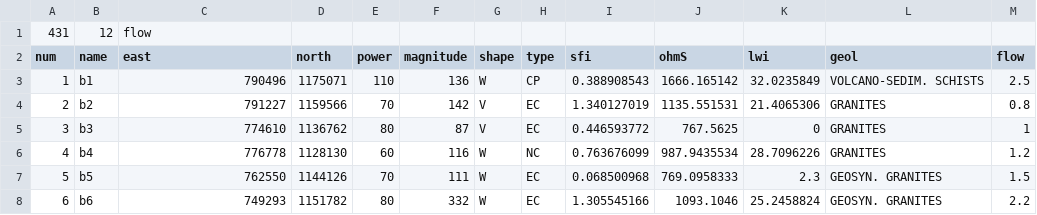
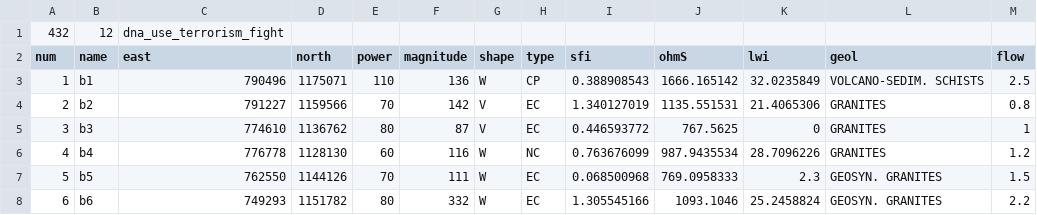
Before and after one commit to earthai-tech/gofast, a CSV file: gofast/datasets/data/bagoue.csv, drawn as a sheet; only a part is shown; removed rows and columns are numbered as before the commit, all else as after; the diff names each change by its address in the sheet, - before the commit and + after, or states it on an @@ line.

Commit message:
add forensic datasets

```diff
--- a/gofast/datasets/data/bagoue.csv
+++ b/gofast/datasets/data/bagoue.csv
-row 1: 431 | 12 | flow
+row 1: 432 | 12 | dna_use_terrorism_fight
```
Also changed, not shown: 31 other files.
